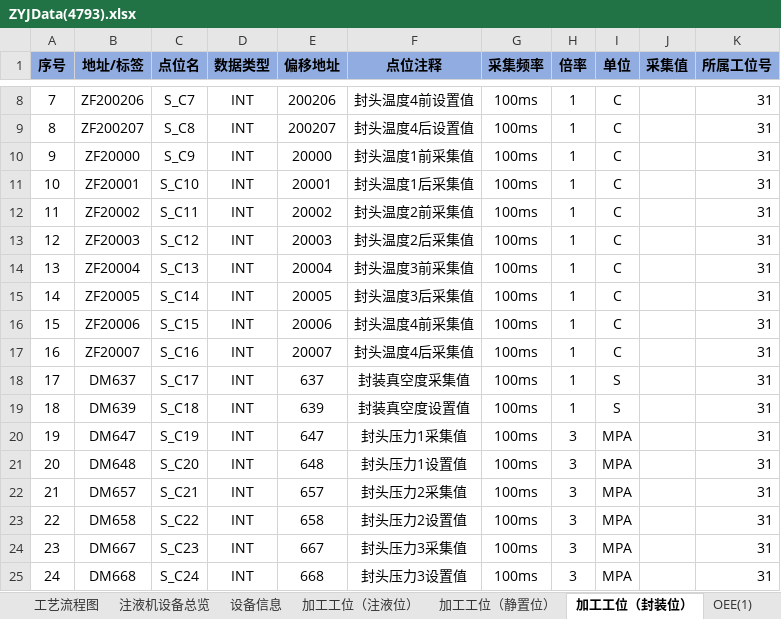
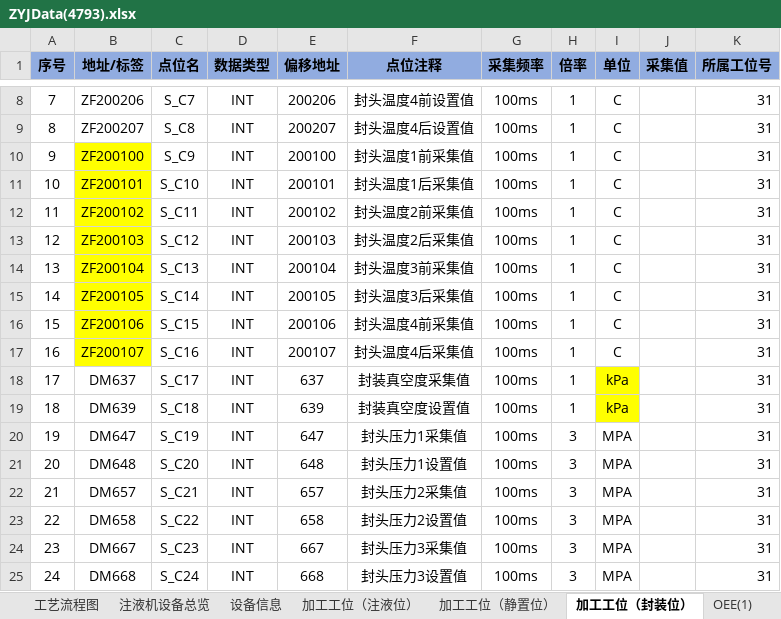
Before and after one commit to hhuwjy/ZhuYeJi, an Excel workbook: ZYJData(4793).xlsx, sheet 加工工位（封装位）, drawn as a sheet; only a part is shown, gaps mark what is left out; values as stored, in another font and other column widths than the file's, no borders; the diff names each change by its address in the sheet, - before the commit and + after, or states it on an @@ line.

```diff
--- a/ZYJData(4793).xlsx (sheet 加工工位（封装位）)
+++ b/ZYJData(4793).xlsx (sheet 加工工位（封装位）)
-B10 (地址/标签): ZF20000
+B10 (地址/标签): ZF200100
-B10:B17 fill: none
+B10:B17 fill: #FFFF00
-E10 (偏移地址): 20000
+E10 (偏移地址): 200100
-B11 (地址/标签): ZF20001
+B11 (地址/标签): ZF200101
-E11 (偏移地址): 20001
+E11 (偏移地址): 200101
-B12 (地址/标签): ZF20002
+B12 (地址/标签): ZF200102
-E12 (偏移地址): 20002
+E12 (偏移地址): 200102
-B13 (地址/标签): ZF20003
+B13 (地址/标签): ZF200103
-E13 (偏移地址): 20003
+E13 (偏移地址): 200103
-B14 (地址/标签): ZF20004
+B14 (地址/标签): ZF200104
-E14 (偏移地址): 20004
+E14 (偏移地址): 200104
-B15 (地址/标签): ZF20005
+B15 (地址/标签): ZF200105
-E15 (偏移地址): 20005
+E15 (偏移地址): 200105
-B16 (地址/标签): ZF20006
+B16 (地址/标签): ZF200106
-E16 (偏移地址): 20006
+E16 (偏移地址): 200106
-B17 (地址/标签): ZF20007
+B17 (地址/标签): ZF200107
-E17 (偏移地址): 20007
+E17 (偏移地址): 200107
-I18:I19 (单位): S
+I18:I19 (单位): kPa
-I18:I19 fill: none
+I18:I19 fill: #FFFF00
```
Also changed, not shown: sheet 注液机设备总览, sheet OEE(2), sheet OEE(1), sheet 加工工位（注液位）, sheet 加工工位（静置位）, charts or pictures, ZYJData(4790).xlsx, 35 other files.
